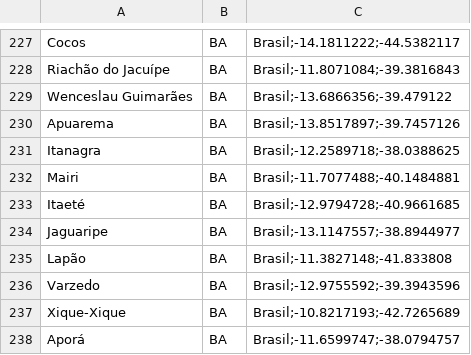
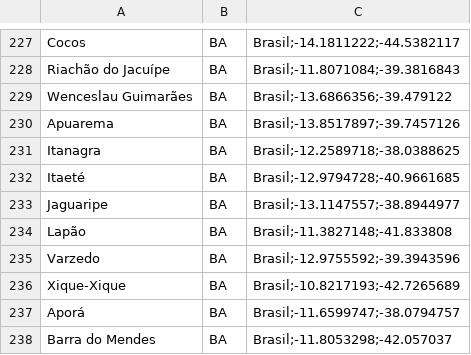
Before and after one commit to jsambarreto/covid_dashboard, a CSV file: covid19ba/data/ba_lat_lng.csv, drawn as a sheet; only a part is shown, gaps mark what is left out; the shorter side is filled out with more unchanged rows; the diff names each change by its address in the sheet, - before the commit and + after, or states it on an @@ line.

```diff
--- a/covid19ba/data/ba_lat_lng.csv
+++ b/covid19ba/data/ba_lat_lng.csv
-row 232: Mairi | BA | Brasil;-11.7077488;-40.1484881
```
Also changed, not shown: 7 other files.
